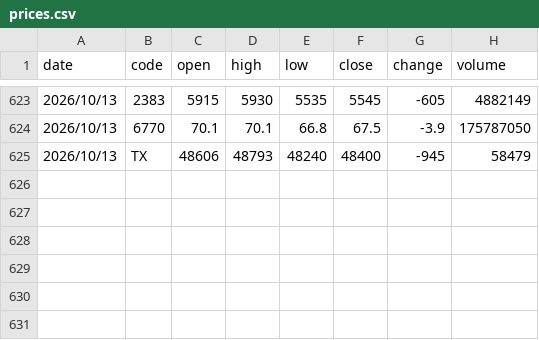
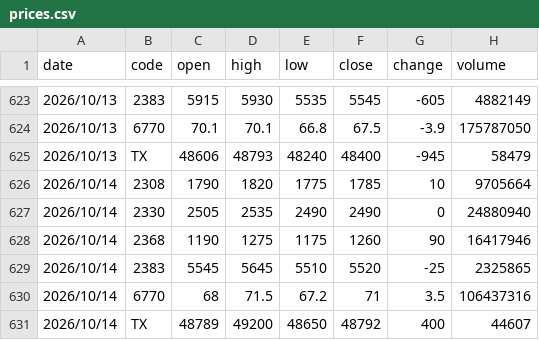
Before and after one commit to lance-huang26/chips-kline, a CSV file: data/history/prices.csv, drawn as a sheet; only a part is shown, gaps mark what is left out; the diff names each change by its address in the sheet, - before the commit and + after, or states it on an @@ line.

```diff
--- a/data/history/prices.csv
+++ b/data/history/prices.csv
+row 626: 2026/10/14 | 2308 | 1790 | 1820 | 1775 | 1785 | 10 | 9705664
+row 627: 2026/10/14 | 2330 | 2505 | 2535 | 2490 | 2490 | 0 | 24880940
+row 628: 2026/10/14 | 2368 | 1190 | 1275 | 1175 | 1260 | 90 | 16417946
+row 629: 2026/10/14 | 2383 | 5545 | 5645 | 5510 | 5520 | -25 | 2325865
+row 630: 2026/10/14 | 6770 | 68 | 71.5 | 67.2 | 71 | 3.5 | 106437316
+row 631: 2026/10/14 | TX | 48789 | 49200 | 48650 | 48792 | 400 | 44607
```
Also changed, not shown: data/history/chips.csv, data/raw/TAIFUT_TX_202610.csv, 8 other files.
